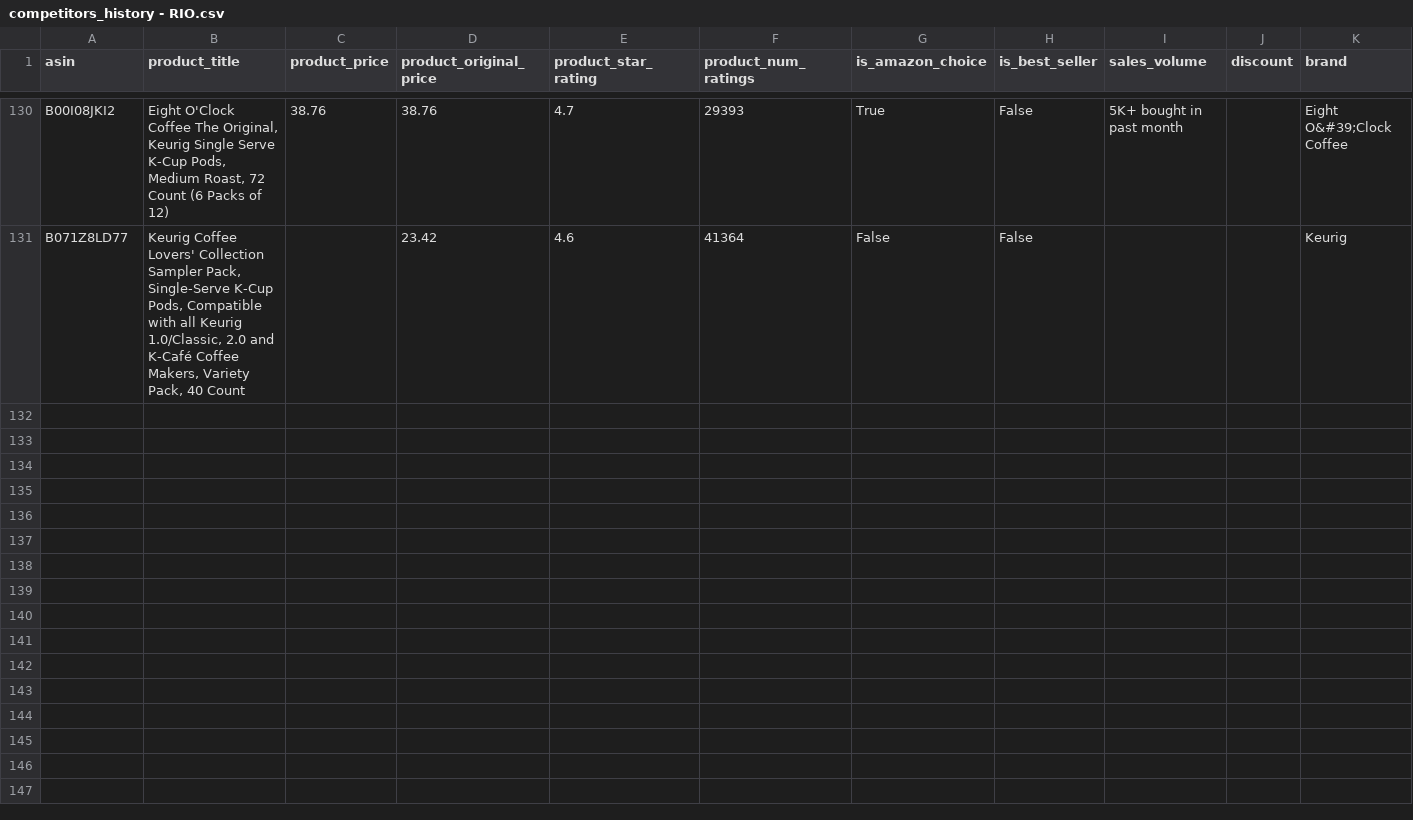
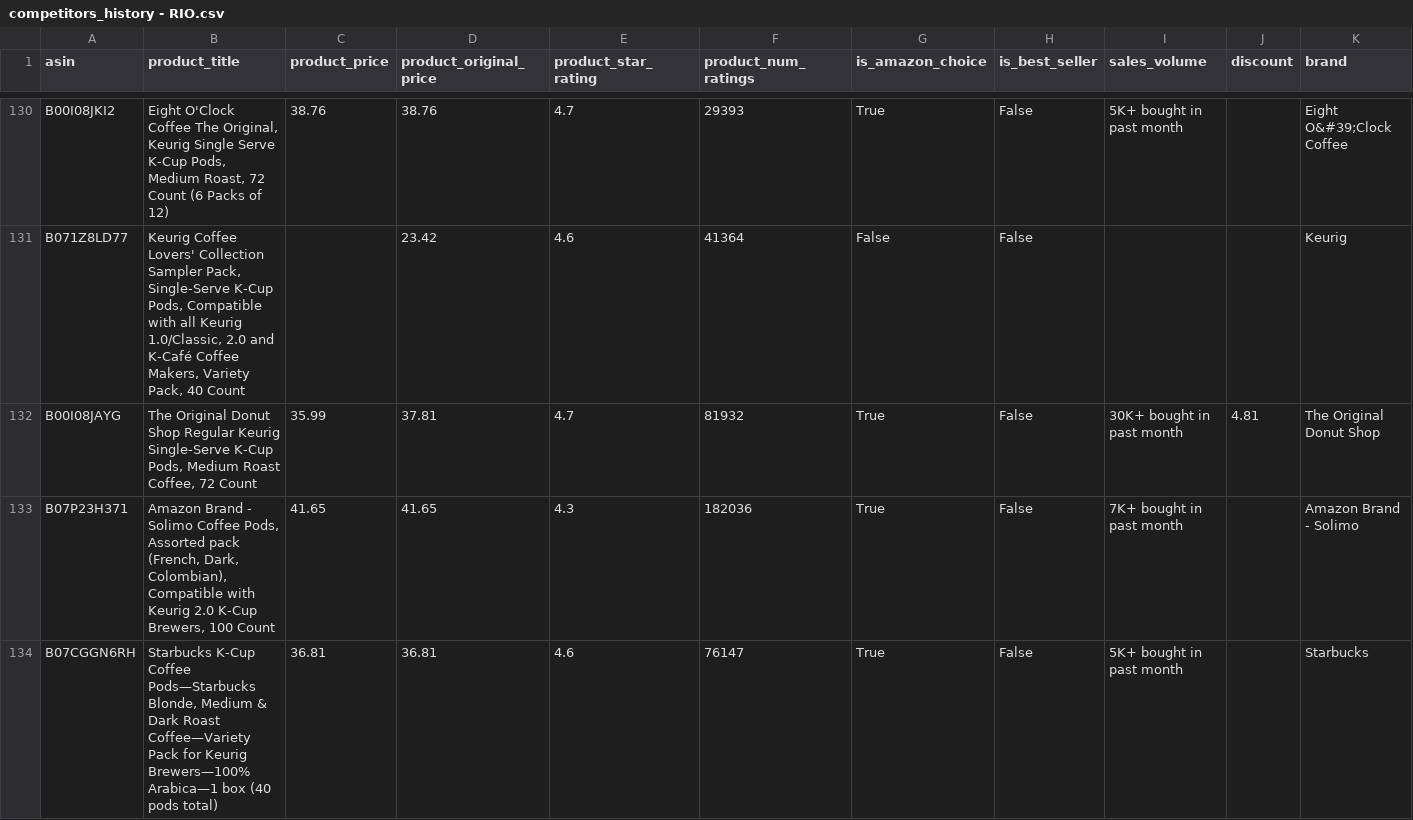
Before and after one commit to leonelmoreno-cmd/tracking2, a CSV file: data/competitors_history - RIO.csv, drawn as a sheet; only a part is shown, gaps mark what is left out; rows hold the shown columns only; the diff covers the shown part only; the diff names each change by its address in the sheet, - before the commit and + after, or states it on an @@ line.

```diff
--- a/data/competitors_history - RIO.csv
+++ b/data/competitors_history - RIO.csv
+row 132: B00I08JAYG | The Original Donut Shop Regular Keurig Single-Serve K-Cup Pods, Medium Roast Coffee, 72 Count | 35.99 | 37.81 | 4.7 | 81932 | True | False | 30K+ bought in past month | 4.81 | The Original Donut Shop
+row 133: B07P23H371 | Amazon Brand - Solimo Coffee Pods, Assorted pack (French, Dark, Colombian), Compatible with Keurig 2.0 K-Cup Brewers, 100 Count | 41.65 | 41.65 | 4.3 | 182036 | True | False | 7K+ bought in past month |  | Amazon Brand - Solimo
+row 134: B07CGGN6RH | Starbucks K-Cup Coffee Pods—Starbucks Blonde, Medium & Dark Roast Coffee—Variety Pack for Keurig Brewers—100% Arabica—1 box (40 pods total) | 36.81 | 36.81 | 4.6 | 76147 | True | False | 5K+ bought in past month |  | Starbucks
```
Also changed, not shown: 7 added rows elsewhere in this file.
